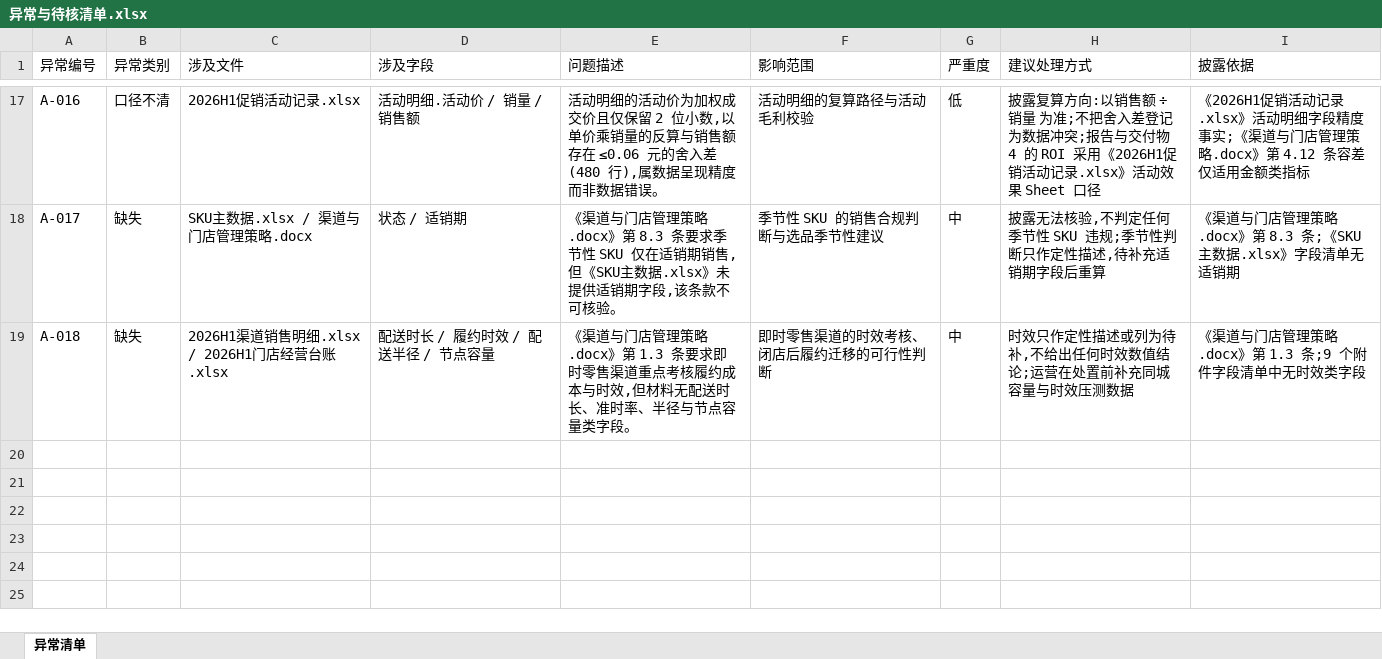
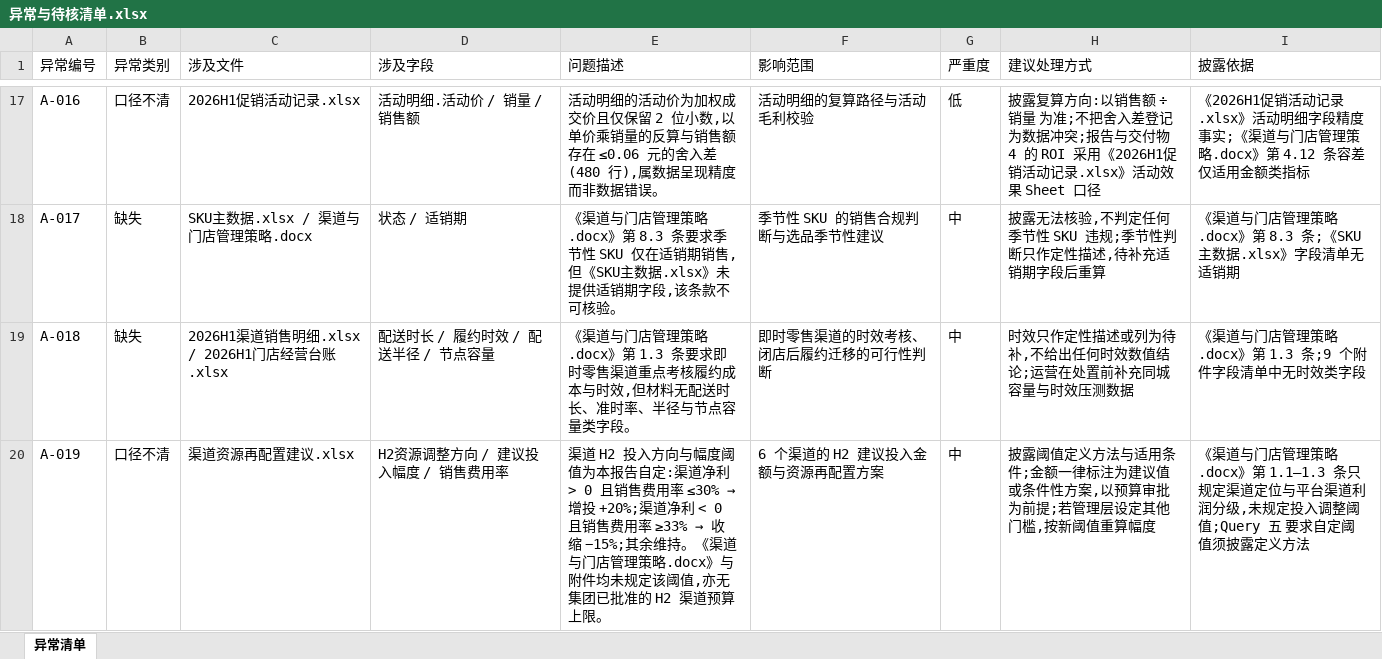
Before and after one commit to alvinazm/magnet-test1, an Excel workbook: output/异常与待核清单.xlsx, sheet 异常清单, drawn as a sheet; only a part is shown, gaps mark what is left out; values as stored, in another font and other column widths than the file's, no borders; the diff names each change by its address in the sheet, - before the commit and + after, or states it on an @@ line.

Commit message:
补披露渠道投入方向与幅度阈值为自定规则(异常清单 A-019 + 报告第1章与附录回指)

```diff
--- a/output/异常与待核清单.xlsx (sheet 异常清单)
+++ b/output/异常与待核清单.xlsx (sheet 异常清单)
+row 20: A-019 | 口径不清 | 渠道资源再配置建议.xlsx | H2资源调整方向 / 建议投入幅度 / 销售费用率 | 渠道 H2 投入方向与幅度阈值为本报告自定:渠道净利 > 0 且销售费用率 ≤30% → 增投 +20%;渠道净利 < 0 且销售费用率 ≥33% → 收缩 −15%;其余维持。《渠道与门店管理策略.docx》与附件均未规定该阈值,亦无集团已批准的 H2 渠道预算上限。 | 6 个渠道的 H2 建议投入金额与资源再配置方案 | 中 | 披露阈值定义方法与适用条件;金额一律标注为建议值或条件性方案,以预算审批为前提;若管理层设定其他门槛,按新阈值重算幅度 | 《渠道与门店管理策略.docx》第 1.1–1.3 条只规定渠道定位与平台渠道利润分级,未规定投入调整阈值;Query 五 要求自定阈值须披露定义方法
```
Also changed, not shown: output/促销组合优化建议.xlsx, output/渠道资源再配置建议.xlsx, 5 other files.
